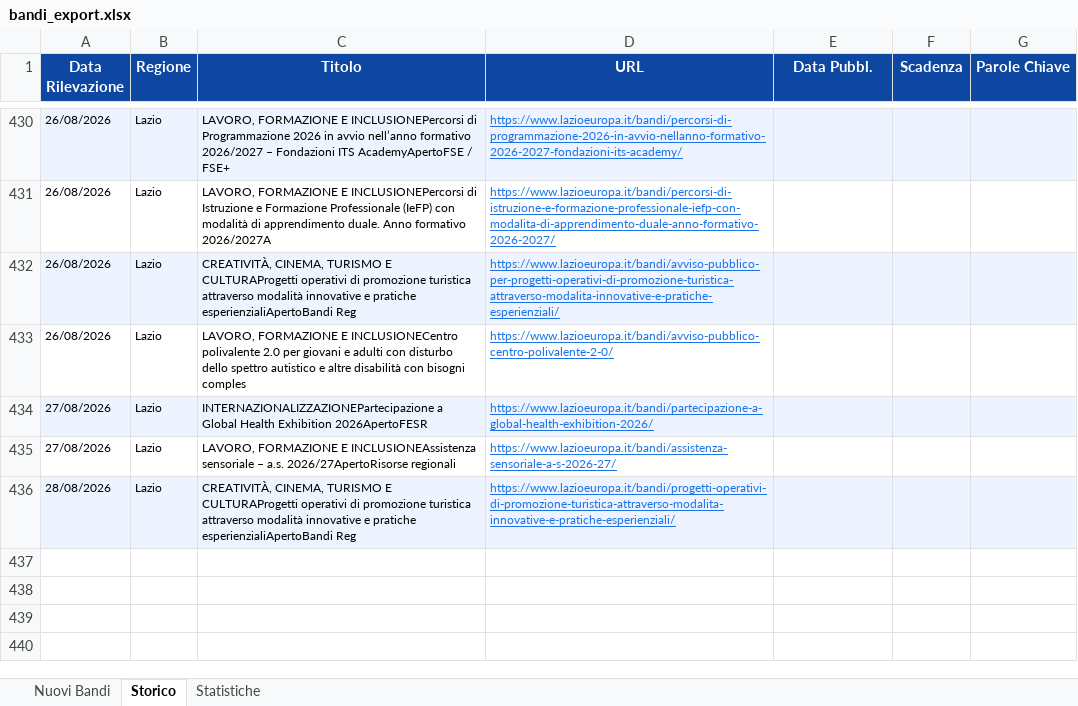
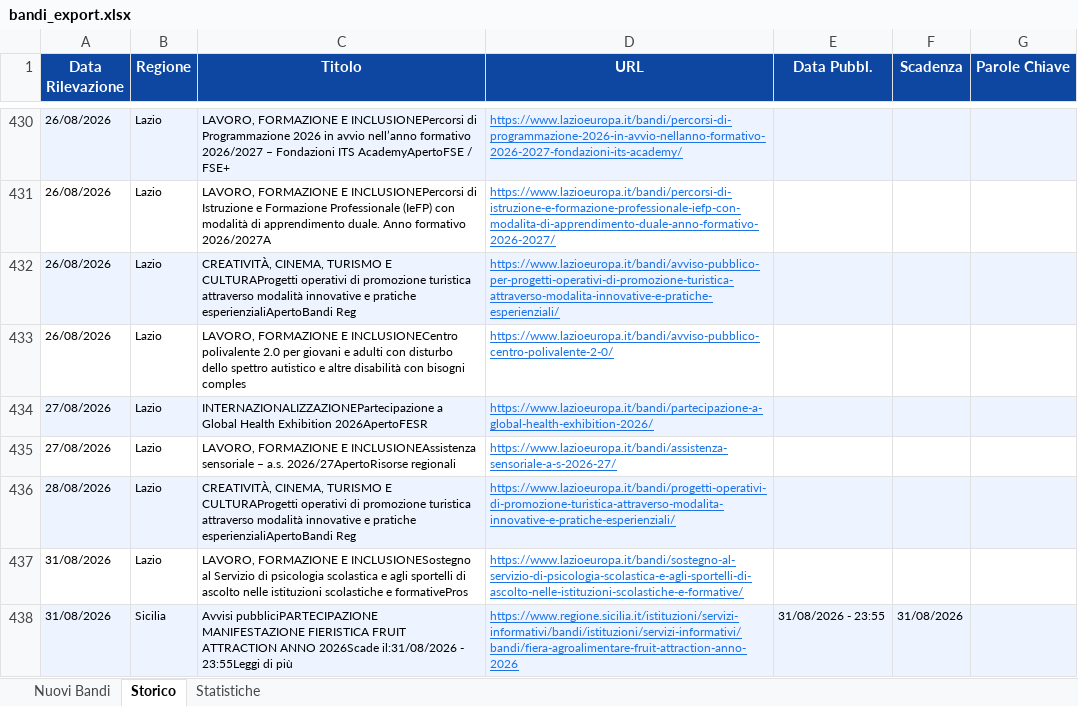
Before and after one commit to cdalvise/bandi-monitor, an Excel workbook: data/bandi_export.xlsx, sheet Storico, drawn as a sheet; only a part is shown, gaps mark what is left out; values as stored, in another font and other column widths than the file's, no borders; the diff names each change by its address in the sheet, - before the commit and + after, or states it on an @@ line.

```diff
--- a/data/bandi_export.xlsx (sheet Storico)
+++ b/data/bandi_export.xlsx (sheet Storico)
+row 437: 31/08/2026 | Lazio | LAVORO, FORMAZIONE E INCLUSIONESostegno al Servizio di psicologia scolastica e agli sportelli di ascolto nelle istituzioni scolastiche e formativePros | https://www.lazioeuropa.it/bandi/sostegno-al-servizio-di-psicologia-scolastica-e-agli-sportelli-di-ascolto-nelle-istituzioni-scolastiche-e-formative/
+row 438: 31/08/2026 | Sicilia | Avvisi pubbliciPARTECIPAZIONE MANIFESTAZIONE FIERISTICA FRUIT ATTRACTION ANNO 2026Scade il:31/08/2026 - 23:55Leggi di più | https://www.regione.sicilia.it/istituzioni/servizi-informativi/bandi/istituzioni/servizi-informativi/bandi/fiera-agroalimentare-fruit-attraction-anno-2026 | 31/08/2026 - 23:55 | 31/08/2026
```
Also changed, not shown: sheet Nuovi Bandi, sheet Statistiche, 1 other file.
